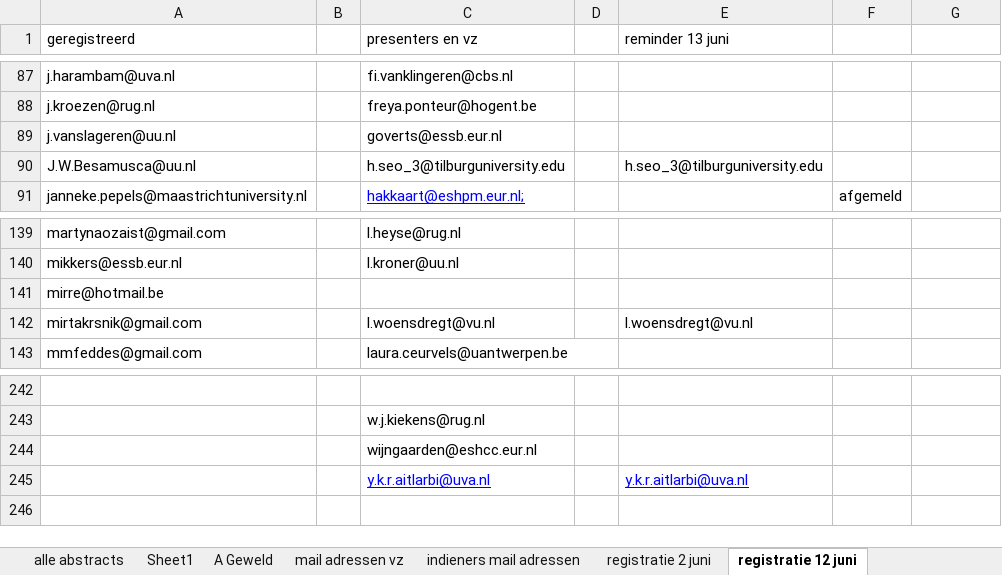
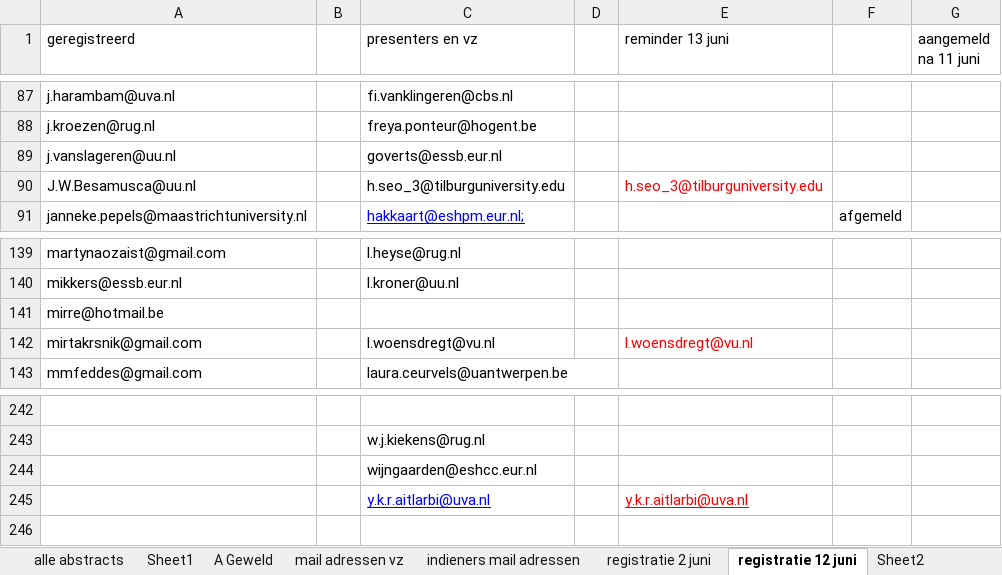
Before and after one commit to jaspermuis/dvds2025, an Excel workbook: docs/paper_total_sessies_2025_2.xlsx, sheet registratie 12 juni, drawn as a sheet; only a part is shown, gaps mark what is left out; values as stored, in another font and other column widths than the file's, no borders; the diff covers the shown part only; the diff names each change by its address in the sheet, - before the commit and + after, or states it on an @@ line.

```diff
--- a/docs/paper_total_sessies_2025_2.xlsx (sheet registratie 12 juni)
+++ b/docs/paper_total_sessies_2025_2.xlsx (sheet registratie 12 juni)
+sheet tab: Sheet2
-G1: (empty)
+G1: aangemeld na 11 juni
-E90 text colour: black
+E90 text colour: #FF0000
-E142 text colour: black
+E142 text colour: #FF0000
-E245 text colour: #0000FF
+E245 text colour: #FF0000
```
Also changed, not shown: 12 edited cells and cell formats elsewhere in this sheet, sheet alle abstracts, docs/paper_total_sessies_2025_2_backup2.xlsx, paper_total_sessies_2025_2.xlsx, 7 other files.
